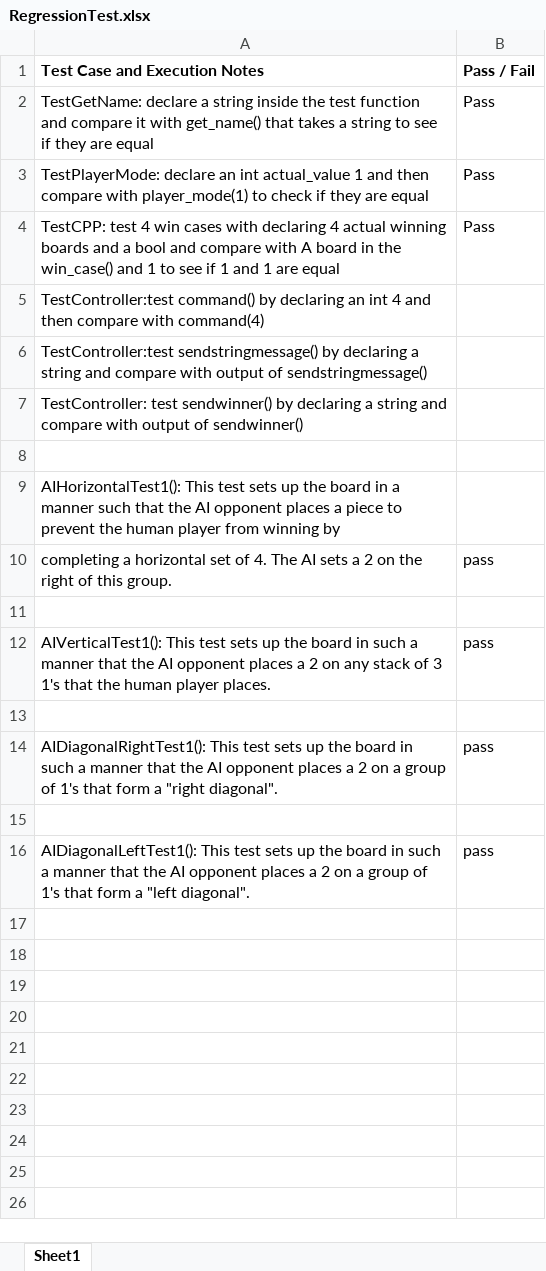
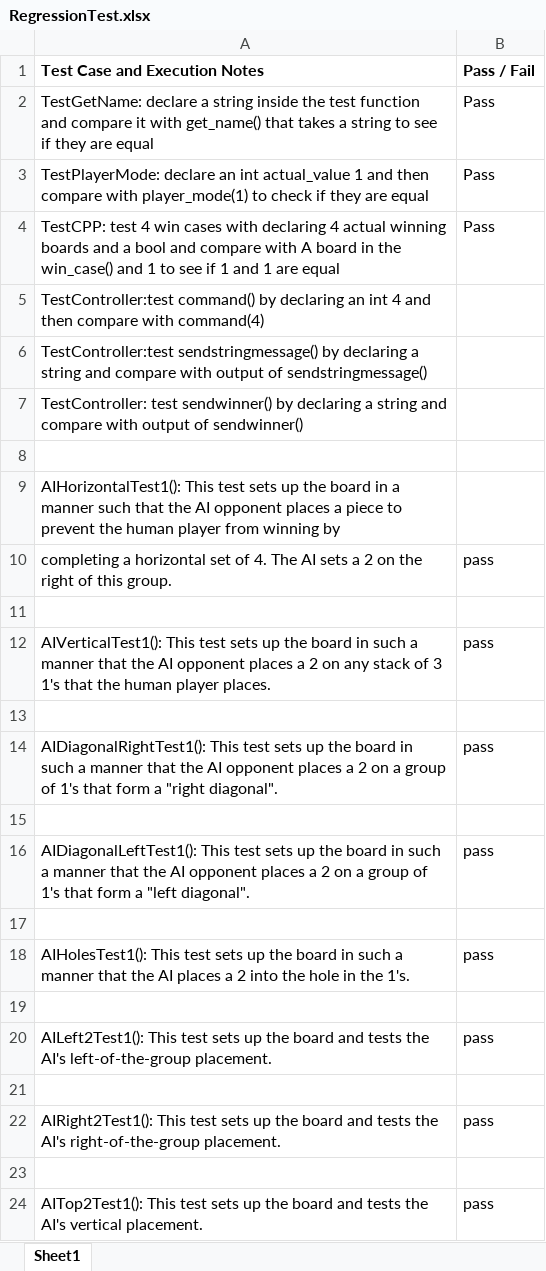
Before and after one commit to rlbyqf/RAAY-connect4, an Excel workbook: RegressionTest.xlsx, sheet Sheet1, drawn as a sheet; values as stored, in another font and other column widths than the file's, no borders; the diff names each change by its address in the sheet, - before the commit and + after, or states it on an @@ line.

Commit message:
have included all of my unit tests that I have used through the project  and updated the regression test accordingly.

```diff
--- a/RegressionTest.xlsx (sheet Sheet1)
+++ b/RegressionTest.xlsx (sheet Sheet1)
+row 17: (empty)
+row 18: AIHolesTest1(): This test sets up the board in such a manner that the AI places a 2 into the hole in the 1's. | pass
+row 19: (empty)
+row 20: AILeft2Test1(): This test sets up the board and tests the AI's left-of-the-group placement. | pass
+row 21: (empty)
+row 22: AIRight2Test1(): This test sets up the board and tests the AI's right-of-the-group placement. | pass
+row 23: (empty)
+row 24: AITop2Test1(): This test sets up the board and tests the AI's vertical placement. | pass
```
Also changed, not shown: 4 other files.
